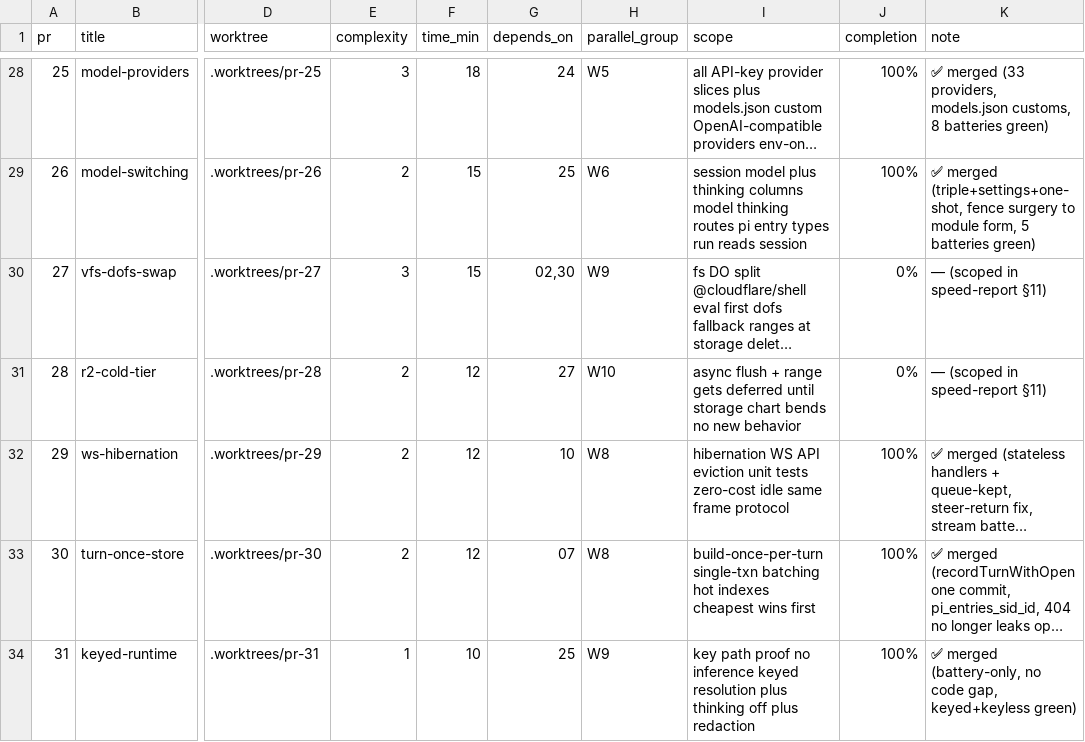
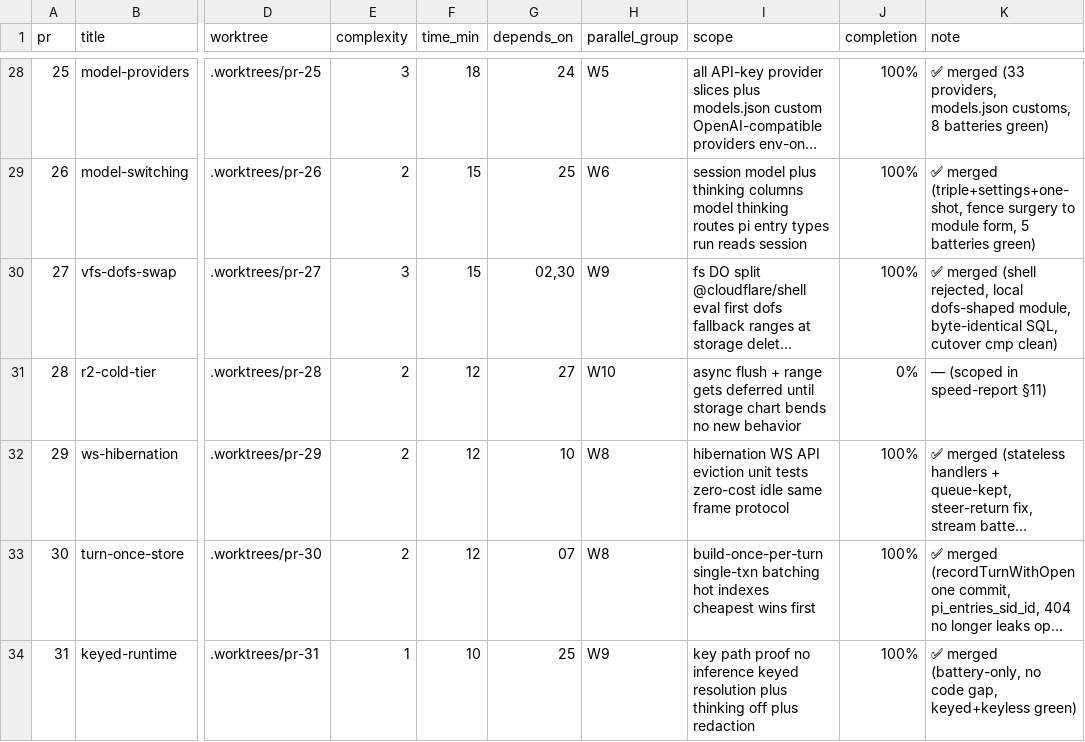
Before and after one commit to keyurbodar/pi-do, a TSV file: pr.tsv, drawn as a sheet; only a part is shown, gaps mark what is left out; long unchanged cells end in …; the diff names each change by its address in the sheet, - before the commit and + after, or states it on an @@ line.

Commit message:
status: PR27 merged at 100%

```diff
--- a/pr.tsv
+++ b/pr.tsv
-J30 (completion): 0%
+J30 (completion): 100%
-K30 (note): — (scoped in speed-report §11)
+K30 (note): ✅ merged (shell rejected, local dofs-shaped module, byte-identical SQL, cutover cmp clean)
```
Also changed, not shown: 1 other file.
